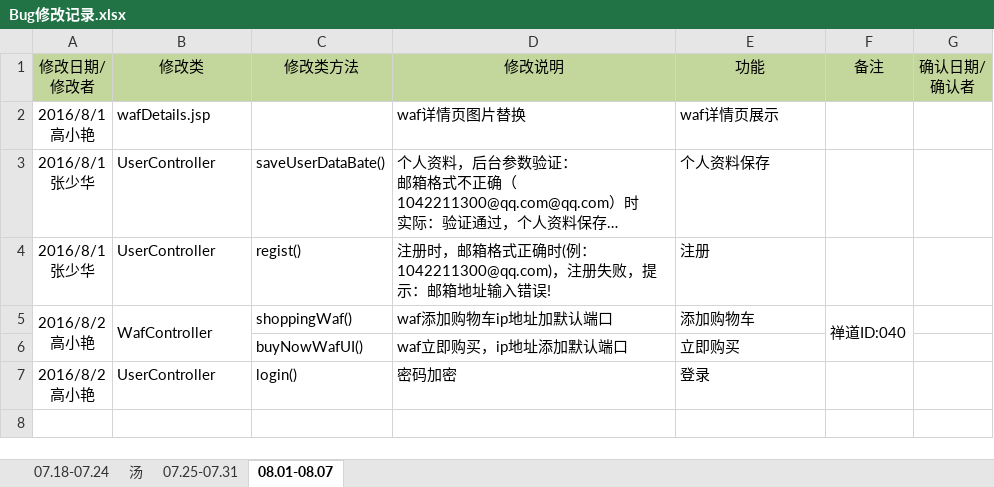
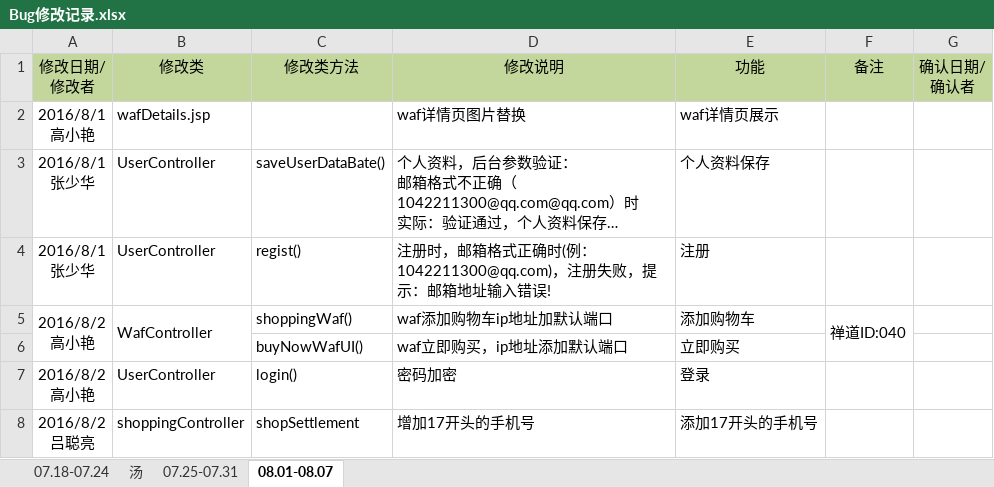
Before and after one commit to moutainhigh/Cloud_Security, an Excel workbook: csp2/cloud-security-platform/WebRoot/doc/Bug修改记录.xlsx, sheet 08.01-08.07, drawn as a sheet; long unchanged cells end in …; values as stored, in another font and other column widths than the file's, no borders; ↵ is a line break in a cell; the diff names each change by its address in the sheet, - before the commit and + after, or states it on an @@ line.

Commit message:
增加17开头的手机号

```diff
--- a/csp2/cloud-security-platform/WebRoot/doc/Bug修改记录.xlsx (sheet 08.01-08.07)
+++ b/csp2/cloud-security-platform/WebRoot/doc/Bug修改记录.xlsx (sheet 08.01-08.07)
+row 8: 2016/8/2 ↵ 吕聪亮 | shoppingController | shopSettlement | 增加17开头的手机号 | 添加17开头的手机号
```
